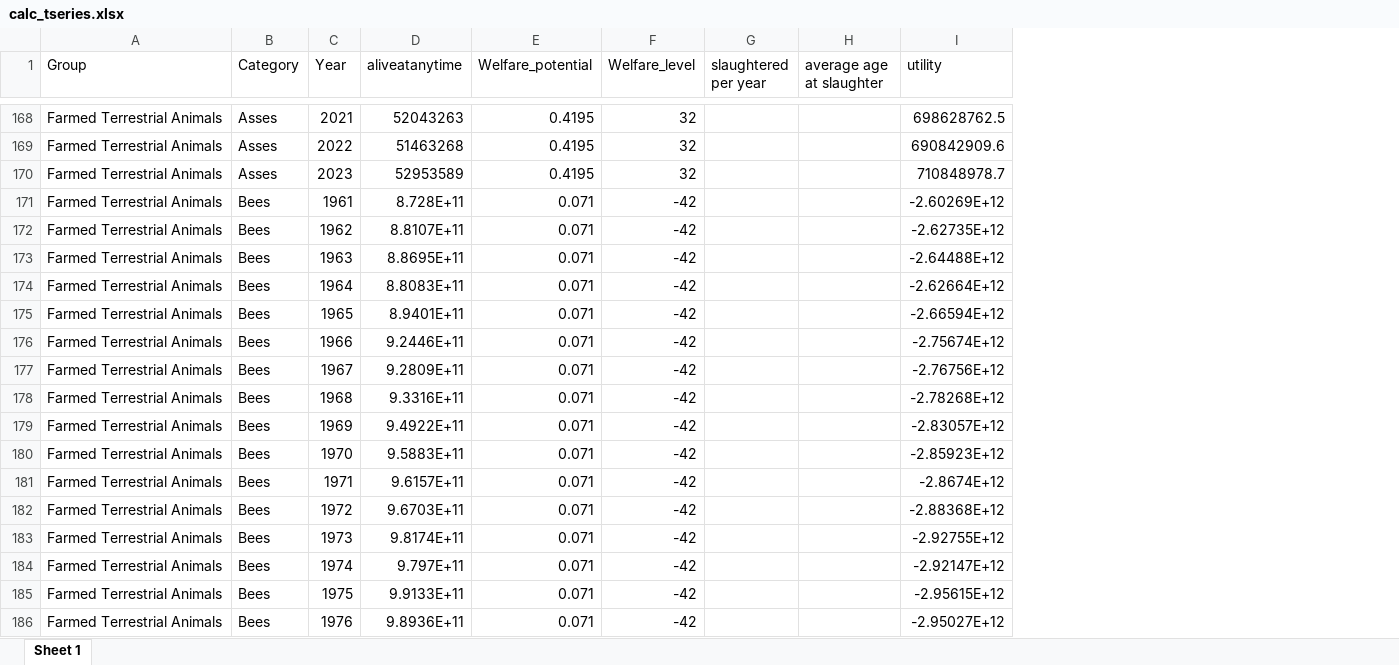
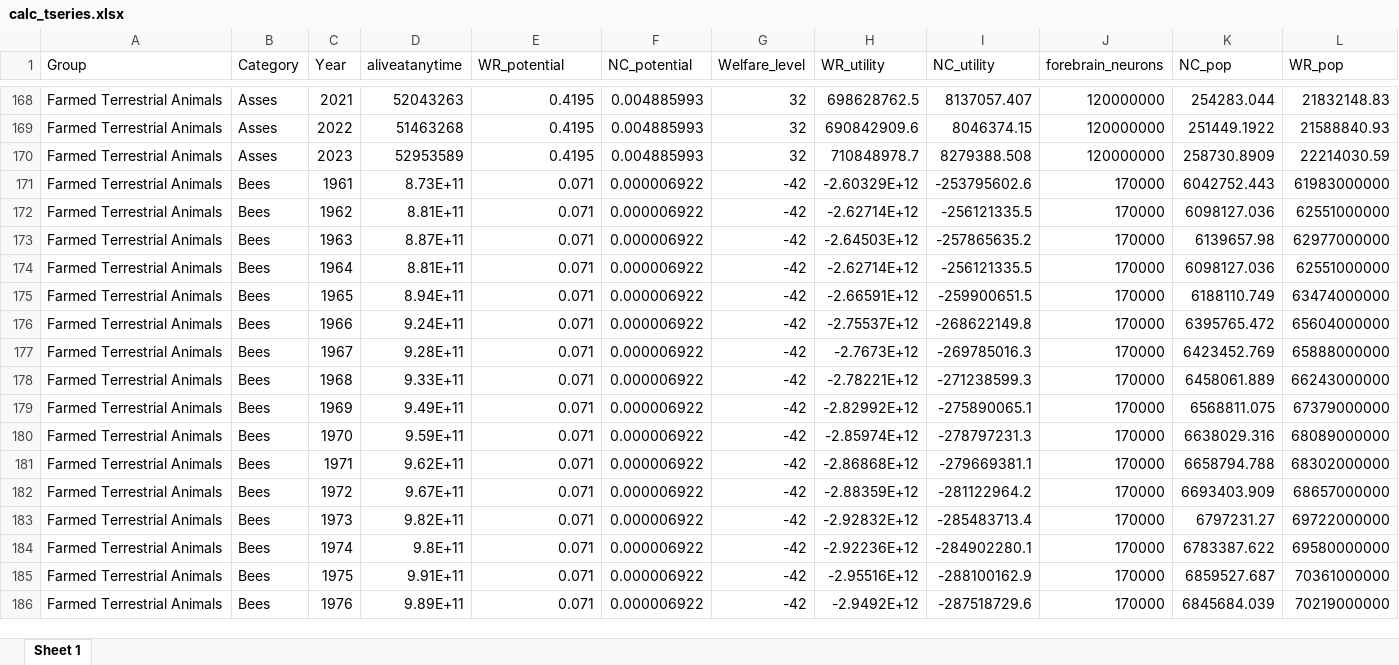
Before and after one commit to Ilsze/WAWex, an Excel workbook: first_pass/calc_tseries.xlsx, sheet Sheet 1, drawn as a sheet; only a part is shown, gaps mark what is left out; values as stored, in another font and other column widths than the file's, no borders; removed rows and columns are numbered as before the commit, all else as after; the diff covers the shown part only; the diff names each change by its address in the sheet, - before the commit and + after, or states it on an @@ line.

```diff
--- a/first_pass/calc_tseries.xlsx (sheet Sheet 1)
+++ b/first_pass/calc_tseries.xlsx (sheet Sheet 1)
+column F (NC_potential), rows 168-186: 0.004885993 | 0.004885993 | 0.004885993 | 0.000006922 | 0.000006922 | 0.000006922 | 0.000006922 | 0.000006922 | 0.000006922 | 0.000006922 | 0.000006922 | 0.000006922 | 0.000006922 | 0.000006922 | 0.000006922 | 0.000006922 | 0.000006922 | 0.000006922 | 0.000006922
-column G (slaughtered per year), empty
-column H (average age at slaughter), empty
+column I (NC_utility), rows 168-186: 8137057.407 | 8046374.15 | 8279388.508 | -253795602.6 | -256121335.5 | -257865635.2 | -256121335.5 | -259900651.5 | -268622149.8 | -269785016.3 | -271238599.3 | -275890065.1 | -278797231.3 | -279669381.1 | -281122964.2 | -285483713.4 | -284902280.1 | -288100162.9 | -287518729.6
+column J (forebrain_neurons), rows 168-186: 120000000 | 120000000 | 120000000 | 170000 | 170000 | 170000 | 170000 | 170000 | 170000 | 170000 | 170000 | 170000 | 170000 | 170000 | 170000 | 170000 | 170000 | 170000 | 170000
+column K (NC_pop), rows 168-186: 254283.044 | 251449.1922 | 258730.8909 | 6042752.443 | 6098127.036 | 6139657.98 | 6098127.036 | 6188110.749 | 6395765.472 | 6423452.769 | 6458061.889 | 6568811.075 | 6638029.316 | 6658794.788 | 6693403.909 | 6797231.27 | 6783387.622 | 6859527.687 | 6845684.039
+column L (WR_pop), rows 168-186: 21832148.83 | 21588840.93 | 22214030.59 | 61983000000 | 62551000000 | 62977000000 | 62551000000 | 63474000000 | 65604000000 | 65888000000 | 66243000000 | 67379000000 | 68089000000 | 68302000000 | 68657000000 | 69722000000 | 69580000000 | 70361000000 | 70219000000
-E1: Welfare_potential
+E1: WR_potential
-H1: utility
+H1: WR_utility
-D171 (aliveatanytime): 8.728E+11
+D171 (aliveatanytime): 8.73E+11
-H171 (WR_utility): -2.60269E+12
+H171 (WR_utility): -2.60329E+12
-D172 (aliveatanytime): 8.8107E+11
+D172 (aliveatanytime): 8.81E+11
-H172 (WR_utility): -2.62735E+12
+H172 (WR_utility): -2.62714E+12
-D173 (aliveatanytime): 8.8695E+11
+D173 (aliveatanytime): 8.87E+11
-H173 (WR_utility): -2.64488E+12
+H173 (WR_utility): -2.64503E+12
-D174 (aliveatanytime): 8.8083E+11
+D174 (aliveatanytime): 8.81E+11
-H174 (WR_utility): -2.62664E+12
+H174 (WR_utility): -2.62714E+12
-D175 (aliveatanytime): 8.9401E+11
+D175 (aliveatanytime): 8.94E+11
-H175 (WR_utility): -2.66594E+12
+H175 (WR_utility): -2.66591E+12
-D176 (aliveatanytime): 9.2446E+11
+D176 (aliveatanytime): 9.24E+11
-H176 (WR_utility): -2.75674E+12
+H176 (WR_utility): -2.75537E+12
-D177 (aliveatanytime): 9.2809E+11
+D177 (aliveatanytime): 9.28E+11
-H177 (WR_utility): -2.76756E+12
+H177 (WR_utility): -2.7673E+12
-D178 (aliveatanytime): 9.3316E+11
+D178 (aliveatanytime): 9.33E+11
-H178 (WR_utility): -2.78268E+12
+H178 (WR_utility): -2.78221E+12
-D179 (aliveatanytime): 9.4922E+11
+D179 (aliveatanytime): 9.49E+11
-H179 (WR_utility): -2.83057E+12
+H179 (WR_utility): -2.82992E+12
-D180 (aliveatanytime): 9.5883E+11
+D180 (aliveatanytime): 9.59E+11
-H180 (WR_utility): -2.85923E+12
+H180 (WR_utility): -2.85974E+12
-D181 (aliveatanytime): 9.6157E+11
+D181 (aliveatanytime): 9.62E+11
-H181 (WR_utility): -2.8674E+12
+H181 (WR_utility): -2.86868E+12
-D182 (aliveatanytime): 9.6703E+11
+D182 (aliveatanytime): 9.67E+11
-H182 (WR_utility): -2.88368E+12
+H182 (WR_utility): -2.88359E+12
-D183 (aliveatanytime): 9.8174E+11
+D183 (aliveatanytime): 9.82E+11
-H183 (WR_utility): -2.92755E+12
+H183 (WR_utility): -2.92832E+12
-D184 (aliveatanytime): 9.797E+11
+D184 (aliveatanytime): 9.8E+11
-H184 (WR_utility): -2.92147E+12
+H184 (WR_utility): -2.92236E+12
-D185 (aliveatanytime): 9.9133E+11
+D185 (aliveatanytime): 9.91E+11
-H185 (WR_utility): -2.95615E+12
+H185 (WR_utility): -2.95516E+12
-D186 (aliveatanytime): 9.8936E+11
+D186 (aliveatanytime): 9.89E+11
-H186 (WR_utility): -2.95027E+12
+H186 (WR_utility): -2.9492E+12
```
Also changed, not shown: 30 added rows, 30 removed rows and 162 edited cells elsewhere in this sheet, first_pass/cor_and_elas.xlsx, 47 other files.
